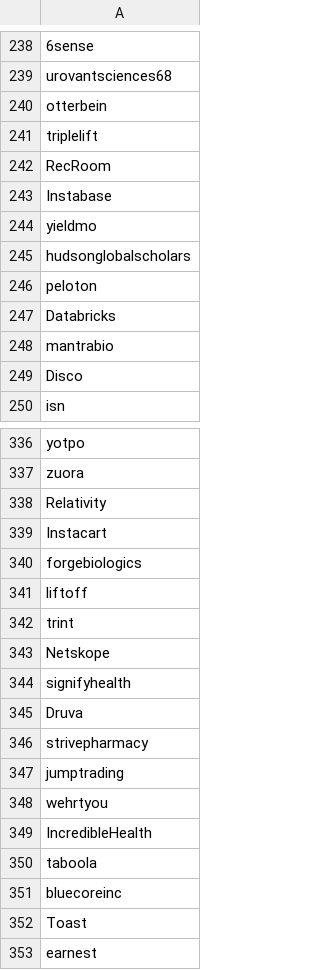
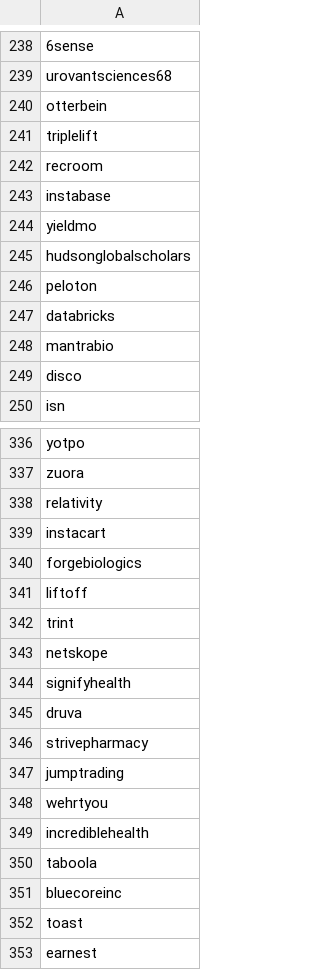
Before and after one commit to ritvikneu/job-boards, a CSV file: app/companies/greenhouse/gh-embed.csv, drawn as a sheet; only a part is shown, gaps mark what is left out; the diff covers the shown part only.

```diff
--- a/app/companies/greenhouse/gh-embed.csv
+++ b/app/companies/greenhouse/gh-embed.csv
@@ -241,4 +241,4 @@ otterbein
 triplelift
-RecRoom
-Instabase
+recroom
+instabase
 yieldmo
@@ -246,5 +246,5 @@ hudsonglobalscholars
 peloton
-Databricks
+databricks
 mantrabio
-Disco
+disco
 isn
@@ -337,4 +337,4 @@ yotpo
 zuora
-Relativity
-Instacart
+relativity
+instacart
 forgebiologics
@@ -342,5 +342,5 @@ liftoff
 trint
-Netskope
+netskope
 signifyhealth
-Druva
+druva
 strivepharmacy
@@ -348,6 +348,6 @@ jumptrading
 wehrtyou
-IncredibleHealth
+incrediblehealth
 taboola
 bluecoreinc
-Toast
+toast
 earnest
```
Also changed, not shown: 40 edited cells elsewhere in this file, app/companies/workday/wday.csv, 10 other files.
